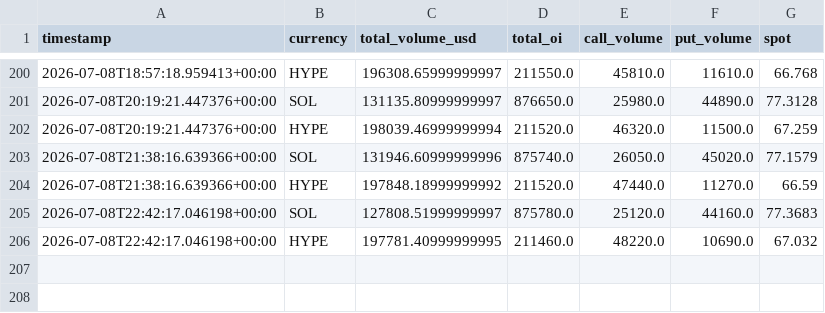
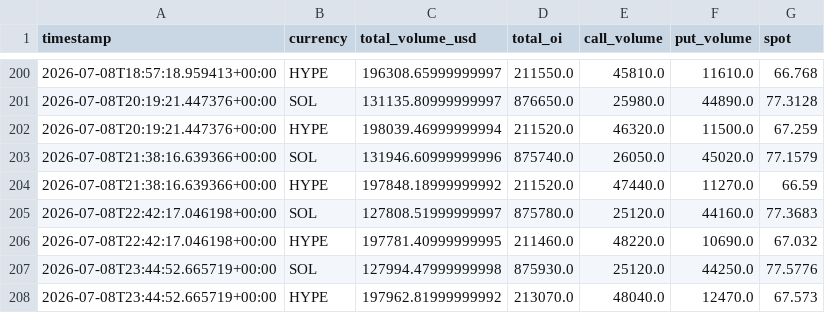
Before and after one commit to tunceryazgan/deribit-options-tracker-, a CSV file: data/history.csv, drawn as a sheet; only a part is shown, gaps mark what is left out; the diff names each change by its address in the sheet, - before the commit and + after, or states it on an @@ line.

```diff
--- a/data/history.csv
+++ b/data/history.csv
+row 207: 2026-07-08T23:44:52.665719+00:00 | SOL | 127994.47999999998 | 875930.0 | 25120.0 | 44250.0 | 77.5776
+row 208: 2026-07-08T23:44:52.665719+00:00 | HYPE | 197962.81999999992 | 213070.0 | 48040.0 | 12470.0 | 67.573
```
Also changed, not shown: 1 other file.
